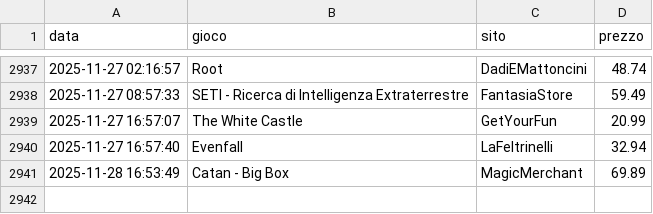
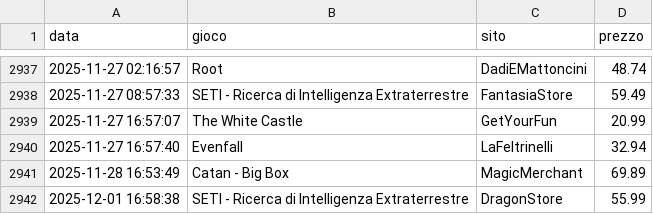
Before and after one commit to gigifacile/BGPrices, a CSV file: storico_prezzi.csv, drawn as a sheet; only a part is shown, gaps mark what is left out; the diff names each change by its address in the sheet, - before the commit and + after, or states it on an @@ line.

Commit message:
Aggiorna soglia minima, storico prezzi e prezzi attuali

```diff
--- a/storico_prezzi.csv
+++ b/storico_prezzi.csv
+row 2942: 2025-12-01 16:58:38 | SETI - Ricerca di Intelligenza Extraterrestre | DragonStore | 55.99
```
Also changed, not shown: 2 other files.
